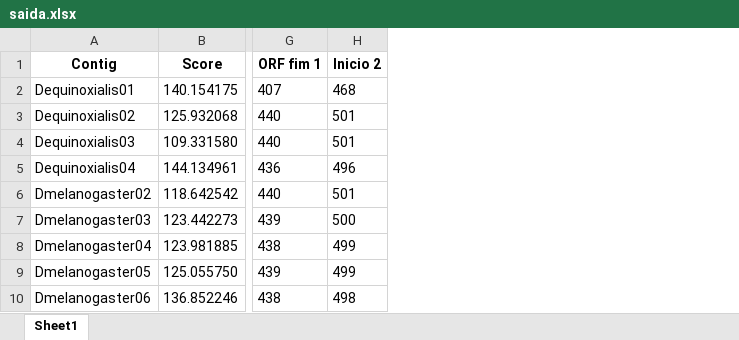
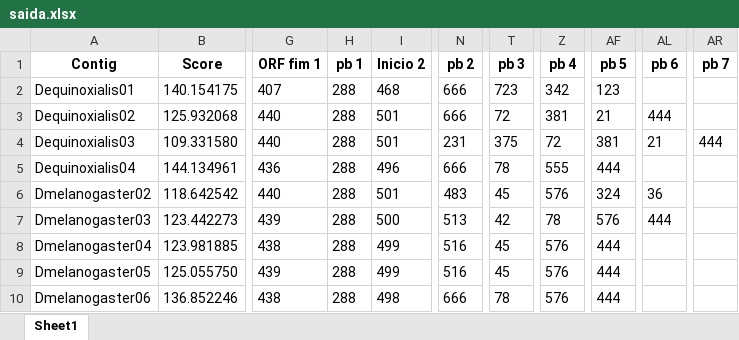
Before and after one commit to nandobfer/Automacao-de-Analise-in-silico-Genetica-, an Excel workbook: saida.xlsx, sheet Sheet1, drawn as a sheet; only a part is shown, gaps mark what is left out; values as stored, in another font and other column widths than the file's, no borders; the diff names each change by its address in the sheet, - before the commit and + after, or states it on an @@ line.

```diff
--- a/saida.xlsx (sheet Sheet1)
+++ b/saida.xlsx (sheet Sheet1)
+column H (pb 1), rows 2-10: all 288
+column N (pb 2), rows 2-10: 666 | 666 | 231 | 666 | 483 | 513 | 516 | 516 | 666
+column T (pb 3), rows 2-10: 723 | 72 | 375 | 78 | 45 | 42 | 45 | 45 | 78
+column Z (pb 4), rows 2-10: 342 | 381 | 72 | 555 | 576 | 78 | 576 | 576 | 576
+column AF (pb 5), rows 2-10: 123 | 21 | 381 | 444 | 324 | 576 | 444 | 444 | 444
+column AL (pb 6), rows 3-7: 444 | 21 |  | 36 | 444
+column AR (pb 7), row 4: 444
```
Also changed, not shown: 1 other file.
